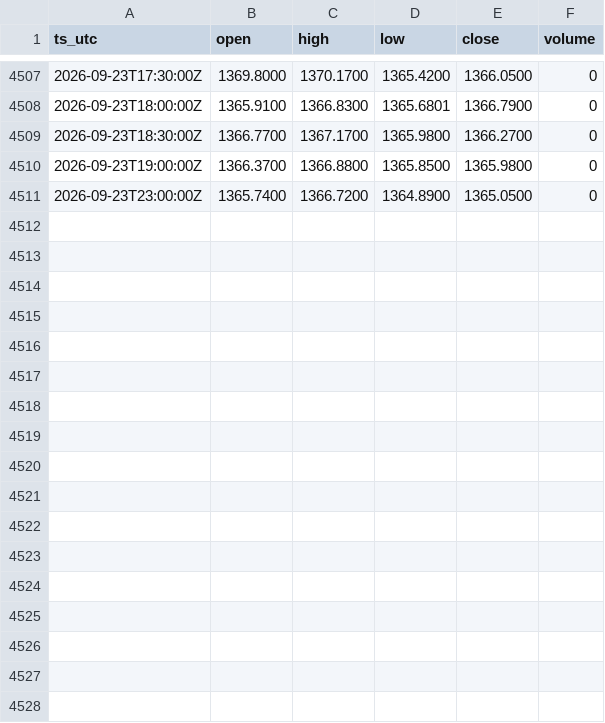
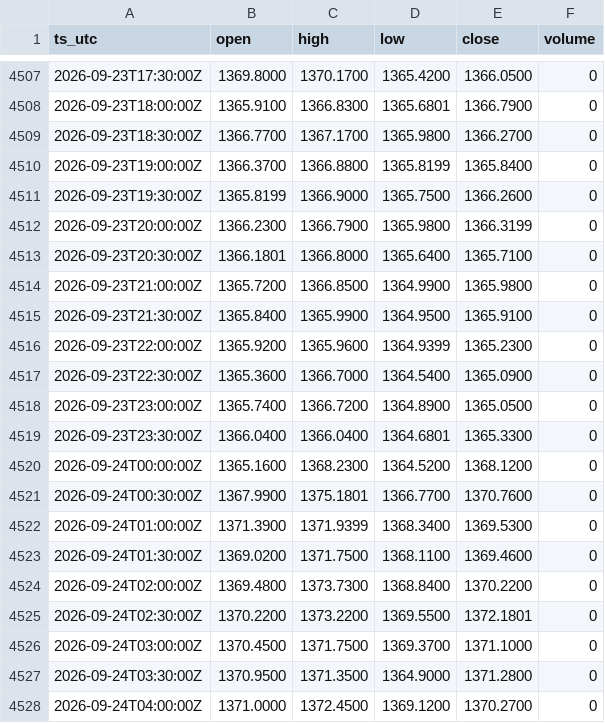
Before and after one commit to OntologyForCapital/skhynix-adr-parity, a CSV file: data/fx_usdkrw.csv, drawn as a sheet; only a part is shown, gaps mark what is left out; the diff covers the shown part only.

```diff
--- a/data/fx_usdkrw.csv
+++ b/data/fx_usdkrw.csv
@@ -4509,3 +4509,20 @@ ts_utc,open,high,low,close,volume
 2026-09-23T18:30:00Z,1366.7700,1367.1700,1365.9800,1366.2700,0
-2026-09-23T19:00:00Z,1366.3700,1366.8800,1365.8500,1365.9800,0
+2026-09-23T19:00:00Z,1366.3700,1366.8800,1365.8199,1365.8400,0
+2026-09-23T19:30:00Z,1365.8199,1366.9000,1365.7500,1366.2600,0
+2026-09-23T20:00:00Z,1366.2300,1366.7900,1365.9800,1366.3199,0
+2026-09-23T20:30:00Z,1366.1801,1366.8000,1365.6400,1365.7100,0
+2026-09-23T21:00:00Z,1365.7200,1366.8500,1364.9900,1365.9800,0
+2026-09-23T21:30:00Z,1365.8400,1365.9900,1364.9500,1365.9100,0
+2026-09-23T22:00:00Z,1365.9200,1365.9600,1364.9399,1365.2300,0
+2026-09-23T22:30:00Z,1365.3600,1366.7000,1364.5400,1365.0900,0
 2026-09-23T23:00:00Z,1365.7400,1366.7200,1364.8900,1365.0500,0
+2026-09-23T23:30:00Z,1366.0400,1366.0400,1364.6801,1365.3300,0
+2026-09-24T00:00:00Z,1365.1600,1368.2300,1364.5200,1368.1200,0
+2026-09-24T00:30:00Z,1367.9900,1375.1801,1366.7700,1370.7600,0
+2026-09-24T01:00:00Z,1371.3900,1371.9399,1368.3400,1369.5300,0
+2026-09-24T01:30:00Z,1369.0200,1371.7500,1368.1100,1369.4600,0
+2026-09-24T02:00:00Z,1369.4800,1373.7300,1368.8400,1370.2200,0
+2026-09-24T02:30:00Z,1370.2200,1373.2200,1369.5500,1372.1801,0
+2026-09-24T03:00:00Z,1370.4500,1371.7500,1369.3700,1371.1000,0
+2026-09-24T03:30:00Z,1370.9500,1371.3500,1364.9000,1371.2800,0
+2026-09-24T04:00:00Z,1371.0000,1372.4500,1369.1200,1370.2700,0
```
Also changed, not shown: 16 added rows elsewhere in this file.
